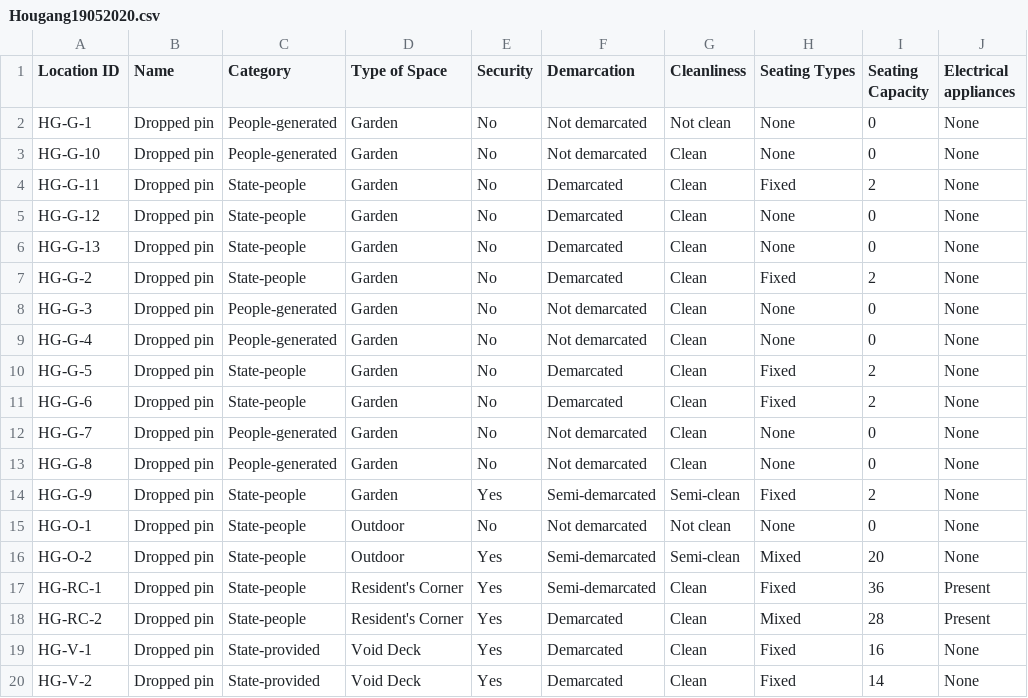
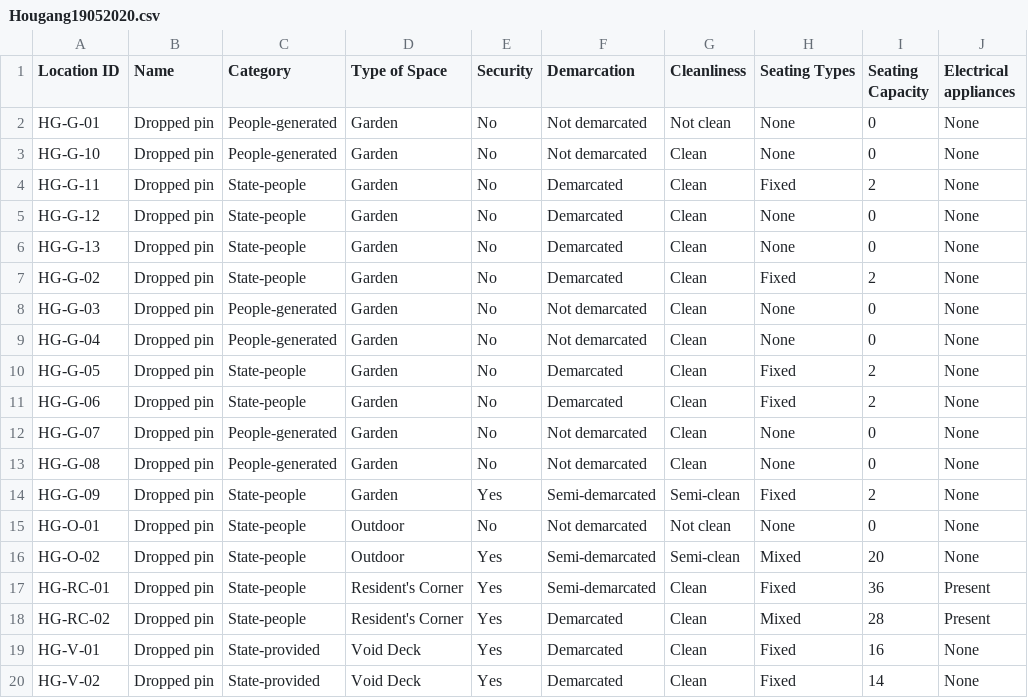
Before and after one commit to garethgc/irp, a CSV file: irpdata/Hougang19052020.csv, drawn as a sheet; only a part is shown; the diff names each change by its address in the sheet, - before the commit and + after, or states it on an @@ line.

```diff
--- a/irpdata/Hougang19052020.csv
+++ b/irpdata/Hougang19052020.csv
-A2 (Location ID): HG-G-1
+A2 (Location ID): HG-G-01
-A7 (Location ID): HG-G-2
+A7 (Location ID): HG-G-02
-A8 (Location ID): HG-G-3
+A8 (Location ID): HG-G-03
-A9 (Location ID): HG-G-4
+A9 (Location ID): HG-G-04
-A10 (Location ID): HG-G-5
+A10 (Location ID): HG-G-05
-A11 (Location ID): HG-G-6
+A11 (Location ID): HG-G-06
-A12 (Location ID): HG-G-7
+A12 (Location ID): HG-G-07
-A13 (Location ID): HG-G-8
+A13 (Location ID): HG-G-08
-A14 (Location ID): HG-G-9
+A14 (Location ID): HG-G-09
-A15 (Location ID): HG-O-1
+A15 (Location ID): HG-O-01
-A16 (Location ID): HG-O-2
+A16 (Location ID): HG-O-02
-A17 (Location ID): HG-RC-1
+A17 (Location ID): HG-RC-01
-A18 (Location ID): HG-RC-2
+A18 (Location ID): HG-RC-02
-A19 (Location ID): HG-V-1
+A19 (Location ID): HG-V-01
-A20 (Location ID): HG-V-2
+A20 (Location ID): HG-V-02
```
Also changed, not shown: irpdata/Hougang02062020.csv, irpdata/Hougang05062020.csv, 18 other files.
